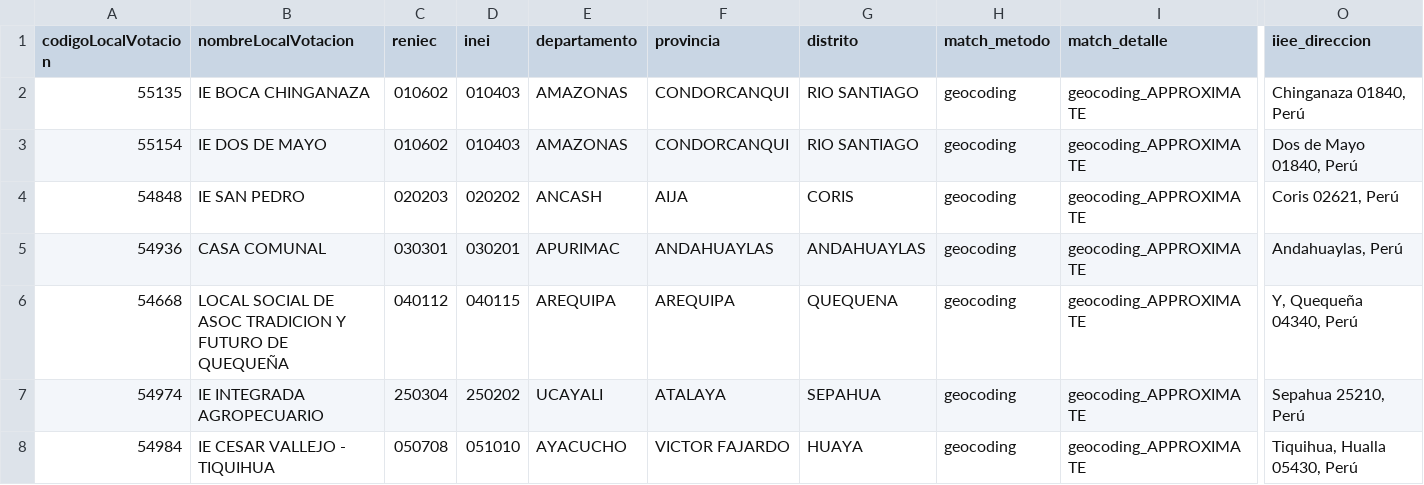
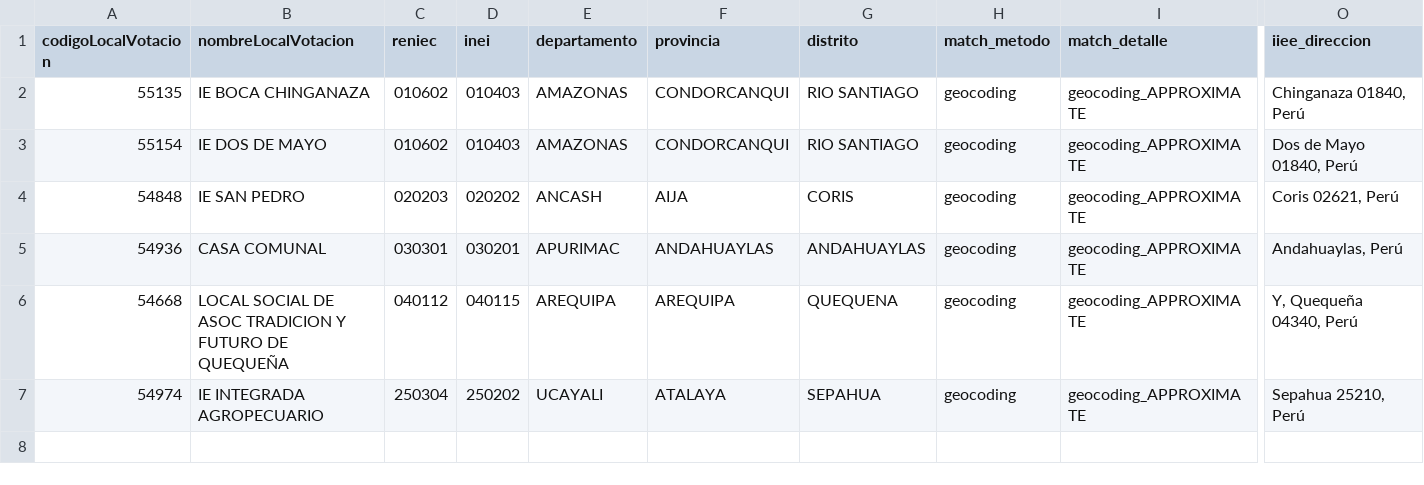
Before and after one commit to fjra/ChubakuenoElecciones2026, a CSV file: reconstructed_data/locales_baja_precision.csv, drawn as a sheet; only a part is shown, gaps mark what is left out; rows hold the shown columns only; the diff names each change by its address in the sheet, - before the commit and + after, or states it on an @@ line.

```diff
--- a/reconstructed_data/locales_baja_precision.csv
+++ b/reconstructed_data/locales_baja_precision.csv
-row 8: 54984 | IE CESAR VALLEJO - TIQUIHUA | 050708 | 051010 | AYACUCHO | VICTOR FAJARDO | HUAYA | geocoding | geocoding_APPROXIMATE | Tiquihua, Hualla 05430, Perú
```
Also changed, not shown: 1 other file.
